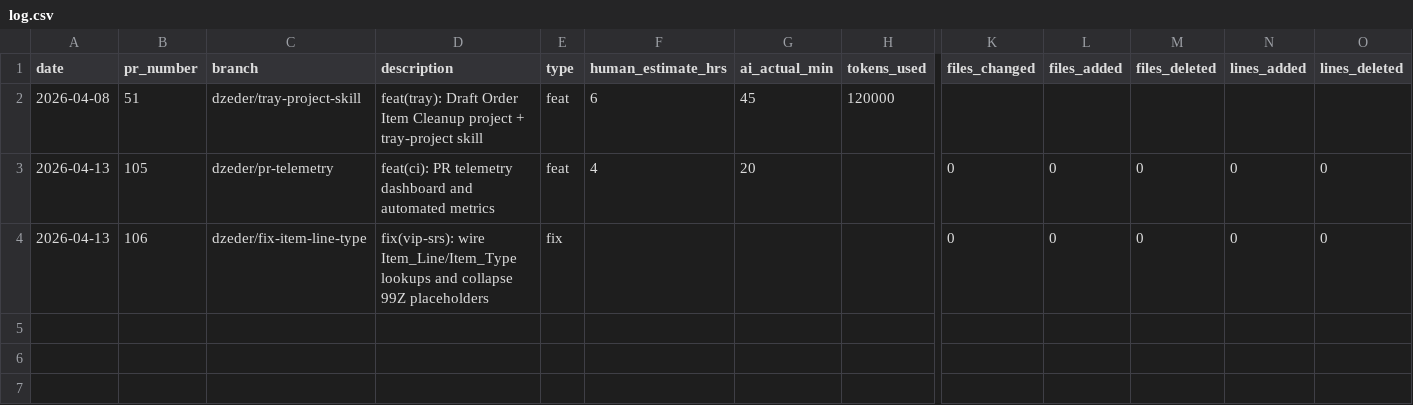
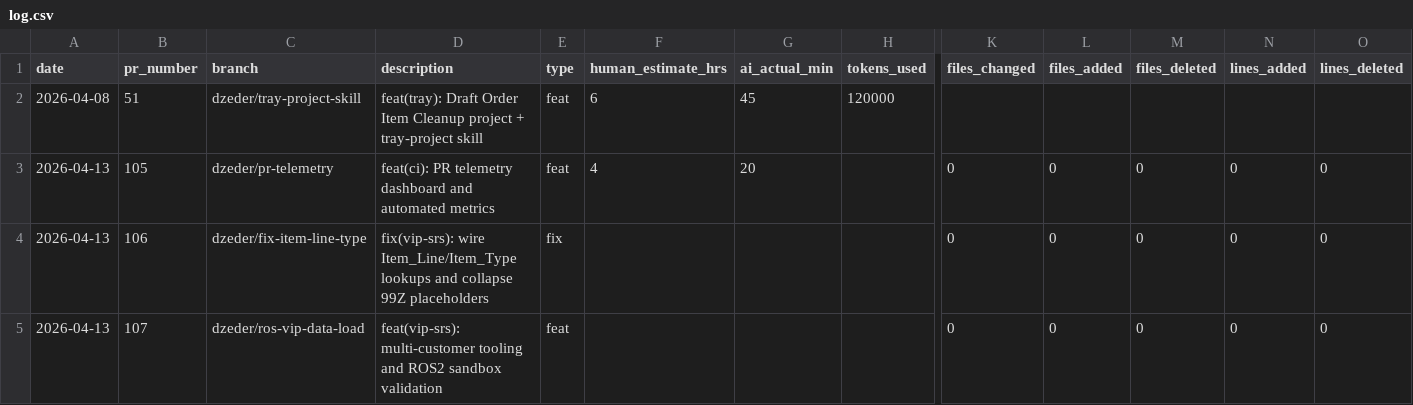
Before and after one commit to dzeder/grilling-chipmunks, a CSV file: .time-tracking/log.csv, drawn as a sheet; only a part is shown, gaps mark what is left out; rows hold the shown columns only; the diff names each change by its address in the sheet, - before the commit and + after, or states it on an @@ line.

```diff
--- a/.time-tracking/log.csv
+++ b/.time-tracking/log.csv
+row 5: 2026-04-13 | 107 | dzeder/ros-vip-data-load | feat(vip-srs): multi-customer tooling and ROS2 sandbox validation | feat |  |  |  | 0 | 0 | 0 | 0 | 0
```
